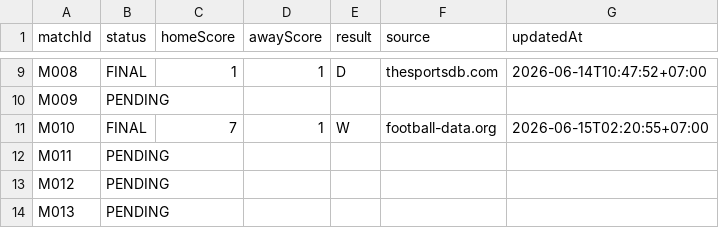
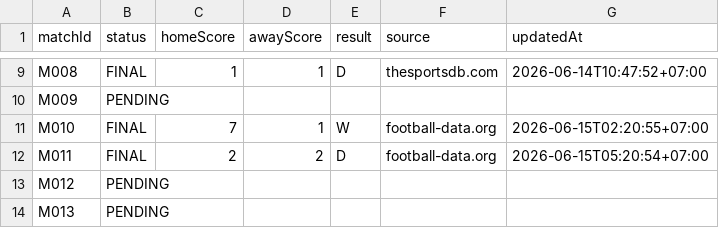
Before and after one commit to abdulR1806/bss-worldcup-2026, a CSV file: data/results.csv, drawn as a sheet; only a part is shown, gaps mark what is left out.

```diff
--- a/data/results.csv
+++ b/data/results.csv
@@ -11,3 +11,3 @@ M009,PENDING,,,,,
 M010,FINAL,7,1,W,football-data.org,2026-06-15T02:20:55+07:00
-M011,PENDING,,,,,
+M011,FINAL,2,2,D,football-data.org,2026-06-15T05:20:54+07:00
 M012,PENDING,,,,,
```
Also changed, not shown: 1 other file.
